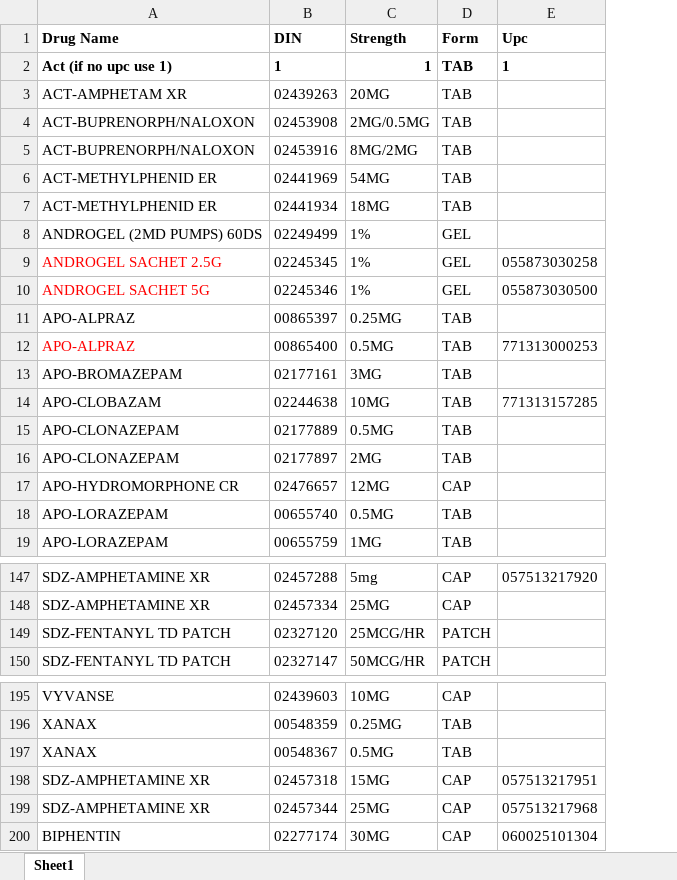
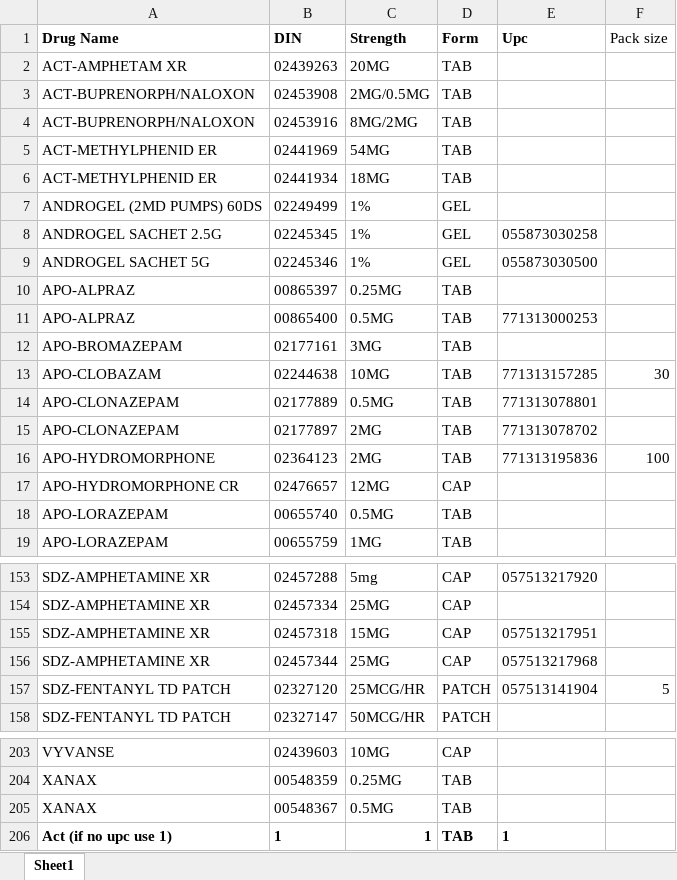
Before and after one commit to Bradleyh212/Narc_Recon, an Excel workbook: Sheet1.xlsx, sheet Sheet1, drawn as a sheet; only a part is shown, gaps mark what is left out; values as stored, in another font and other column widths than the file's, no borders; addresses are those after the commit; the diff covers the shown part only; the diff names each change by its address in the sheet, - before the commit and + after, or states it on an @@ line.

Commit message:
adding more products to the excel sheet

```diff
--- a/Sheet1.xlsx (sheet Sheet1)
+++ b/Sheet1.xlsx (sheet Sheet1)
+column F (Pack size), row 13: 30; row 157: 5
-A8:A9 text colour: #FF0000
+A8:A9 text colour: black
-A11 text colour: #FF0000
+A11 text colour: black
-E14 (Upc): (empty)
+E14 (Upc): 771313078801
-E15 (Upc): (empty)
+E15 (Upc): 771313078702
+row 16: APO-HYDROMORPHONE | 02364123 | 2MG | TAB | 771313195836 | 100
@@ row 198 moved to row 155: SDZ-AMPHETAMINE XR @@
@@ row 199 moved to row 156: SDZ-AMPHETAMINE XR @@
-E157 (Upc): (empty)
+E157 (Upc): 057513141904
@@ row 200 moved to row 46: BIPHENTIN @@
@@ row 2 moved to row 206: Act (if no upc use 1) @@
```
Also changed, not shown: 5 added rows, 34 edited cells and cell formats elsewhere in this sheet, 2 other files.
